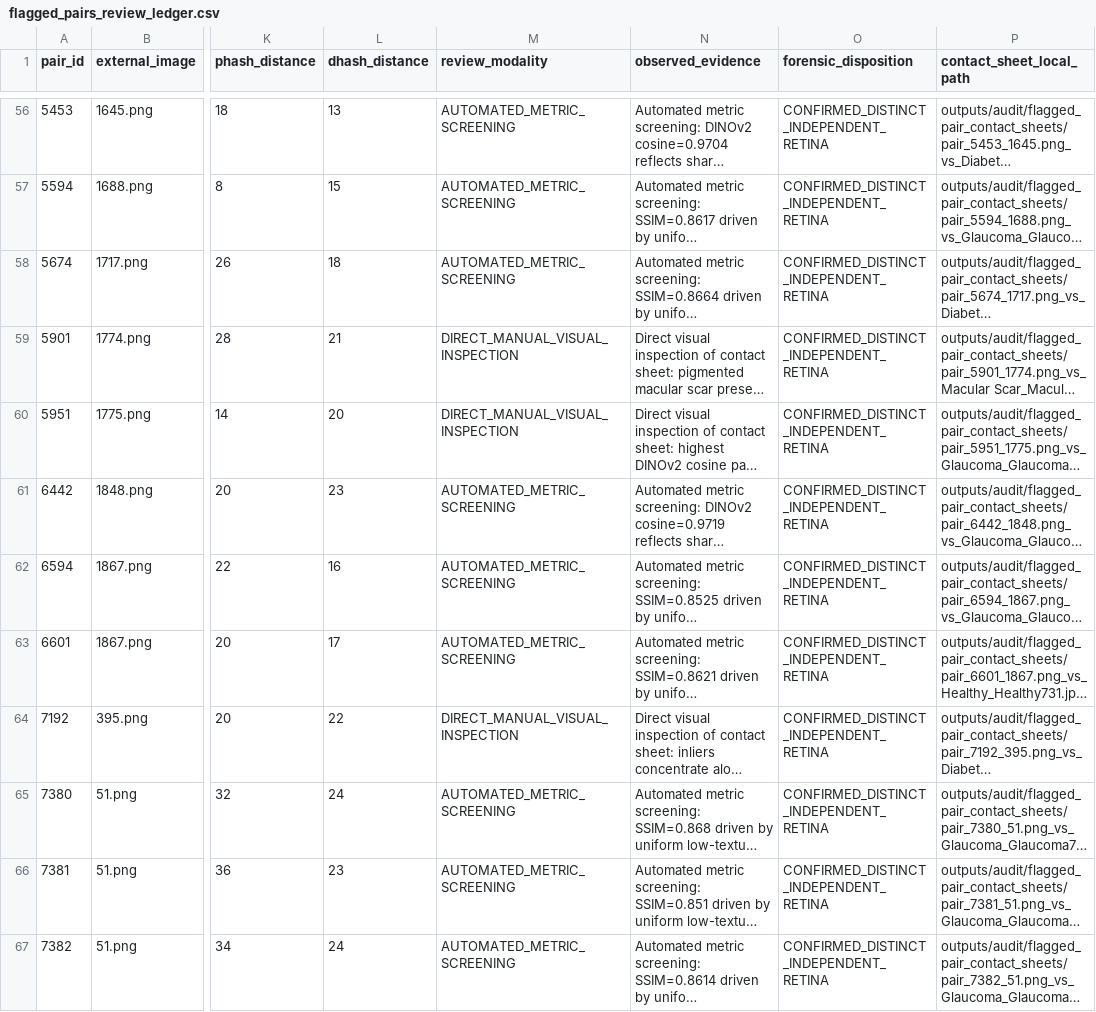
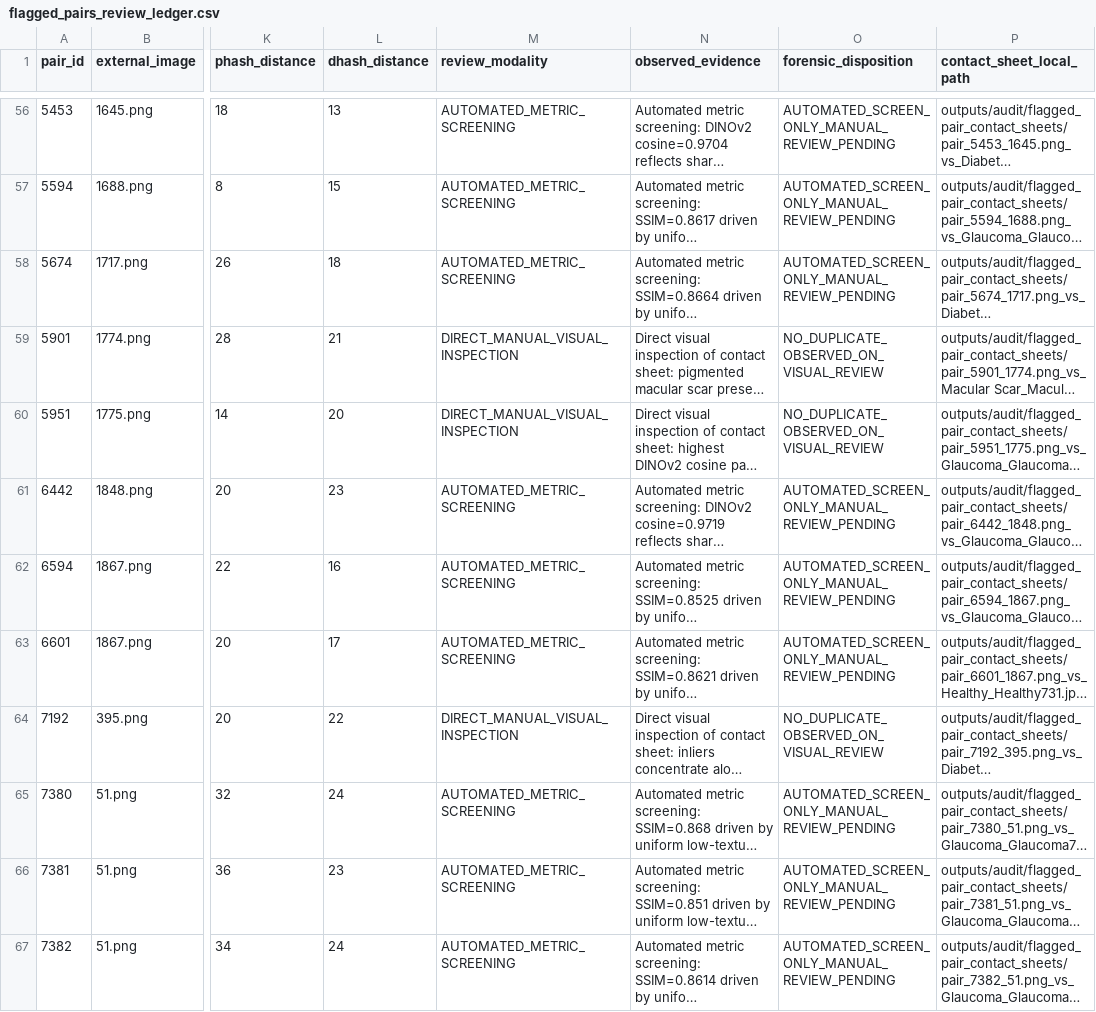
Before and after one commit to Gayensubhajit/eye-disease-classification, a CSV file: outputs/audit/flagged_pairs_review_ledger.csv, drawn as a sheet; only a part is shown, gaps mark what is left out; long unchanged cells end in …; the diff covers the shown part only; the diff names each change by its address in the sheet, - before the commit and + after, or states it on an @@ line.

Commit message:
docs(audit): correct flagged pair dispositions and disclose historical test set exposure

```diff
--- a/outputs/audit/flagged_pairs_review_ledger.csv
+++ b/outputs/audit/flagged_pairs_review_ledger.csv
-O56:O58 (forensic_disposition): CONFIRMED_DISTINCT_INDEPENDENT_RETINA
+O56:O58 (forensic_disposition): AUTOMATED_SCREEN_ONLY_MANUAL_REVIEW_PENDING
-O59:O60 (forensic_disposition): CONFIRMED_DISTINCT_INDEPENDENT_RETINA
+O59:O60 (forensic_disposition): NO_DUPLICATE_OBSERVED_ON_VISUAL_REVIEW
-O61:O63 (forensic_disposition): CONFIRMED_DISTINCT_INDEPENDENT_RETINA
+O61:O63 (forensic_disposition): AUTOMATED_SCREEN_ONLY_MANUAL_REVIEW_PENDING
-O64 (forensic_disposition): CONFIRMED_DISTINCT_INDEPENDENT_RETINA
+O64 (forensic_disposition): NO_DUPLICATE_OBSERVED_ON_VISUAL_REVIEW
-O65:O67 (forensic_disposition): CONFIRMED_DISTINCT_INDEPENDENT_RETINA
+O65:O67 (forensic_disposition): AUTOMATED_SCREEN_ONLY_MANUAL_REVIEW_PENDING
```
Also changed, not shown: 66 edited cells elsewhere in this file, 6 other files.
